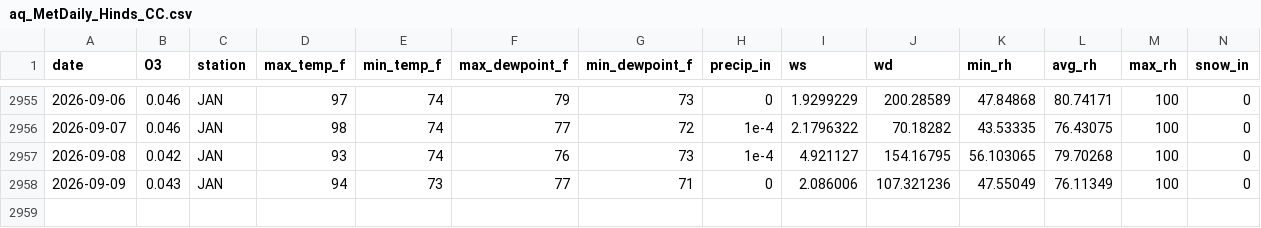
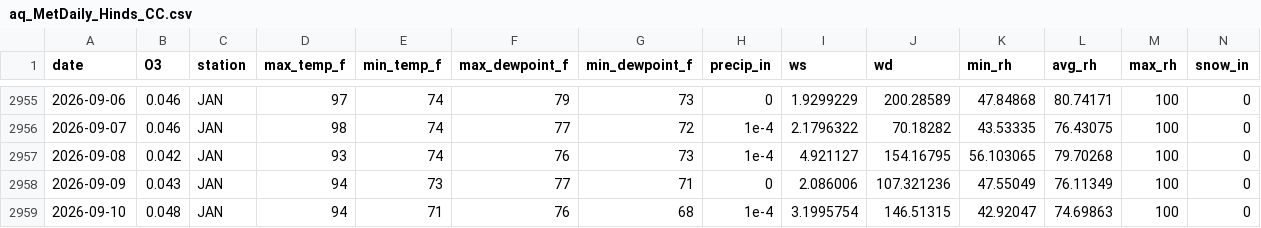
Before and after one commit to Cuevman81/ms-ozone-forecast, a CSV file: r-pipeline/aq_MetDaily_Hinds_CC.csv, drawn as a sheet; only a part is shown, gaps mark what is left out; rows hold the shown columns only; the diff names each change by its address in the sheet, - before the commit and + after, or states it on an @@ line.

```diff
--- a/r-pipeline/aq_MetDaily_Hinds_CC.csv
+++ b/r-pipeline/aq_MetDaily_Hinds_CC.csv
+row 2959: 2026-09-10 | 0.048 | JAN | 94 | 71 | 76 | 68 | 1e-4 | 3.1995754 | 146.51315 | 42.92047 | 74.69863 | 100 | 0
```
Also changed, not shown: r-pipeline/aq_MetDaily_Gulfport.csv, r-pipeline/aq_MetDaily_Jackson_NCORE.csv, 40 other files.
